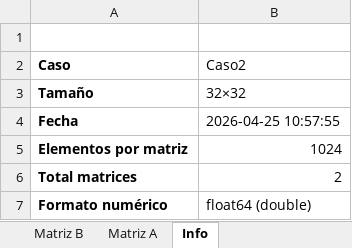
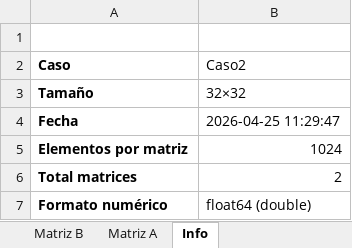
Before and after one commit to EddSanchezz/Proyecto_Multiplicacion_Matrices, an Excel workbook: Proyecto_Python/src/main/resources/matrices/matrix_Caso2_32x32.xlsx, sheet Info, drawn as a sheet; values as stored, in another font and other column widths than the file's, no borders; the diff names each change by its address in the sheet, - before the commit and + after, or states it on an @@ line.

```diff
--- a/Proyecto_Python/src/main/resources/matrices/matrix_Caso2_32x32.xlsx (sheet Info)
+++ b/Proyecto_Python/src/main/resources/matrices/matrix_Caso2_32x32.xlsx (sheet Info)
-B4 (Caso2): 2026-04-25 10:57:55
+B4 (Caso2): 2026-04-25 11:29:47
```
Also changed, not shown: sheet Matriz B, sheet Matriz A, Proyecto_Python/src/main/resources/matrices/matrix_Caso1_16x16.xlsx, 1 other file.
